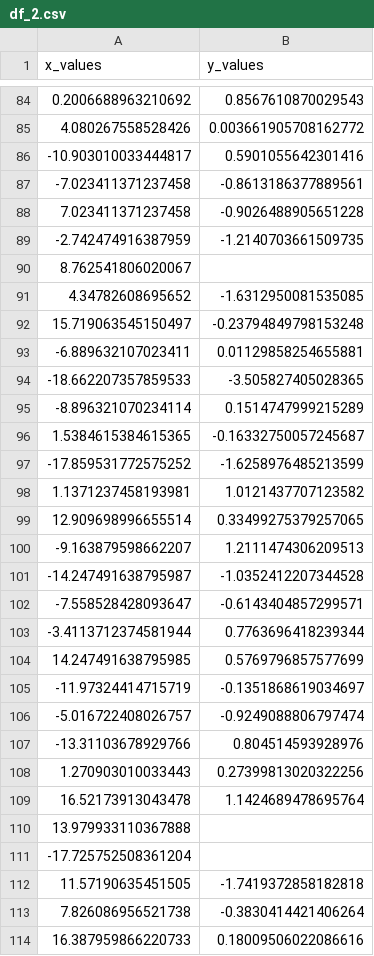
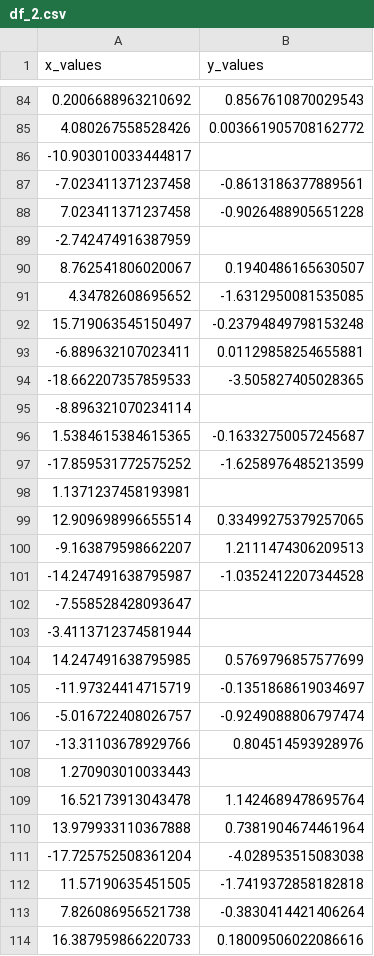
Before and after one commit to graf10a/Applied-Machine-Learning-Course, a CSV file: Data/df_2.csv, drawn as a sheet; only a part is shown, gaps mark what is left out; the diff covers the shown part only.

```diff
--- a/Data/df_2.csv
+++ b/Data/df_2.csv
@@ -85,7 +85,7 @@ x_values,y_values
 4.080267558528426,0.003661905708162772
--10.903010033444817,0.5901055642301416
+-10.903010033444817,
 -7.023411371237458,-0.8613186377889561
 7.023411371237458,-0.9026488905651228
--2.742474916387959,-1.2140703661509735
-8.762541806020067,
+-2.742474916387959,
+8.762541806020067,0.1940486165630507
 4.34782608695652,-1.6312950081535085
@@ -94,6 +94,6 @@ x_values,y_values
 -18.662207357859533,-3.505827405028365
--8.896321070234114,0.1514747999215289
+-8.896321070234114,
 1.5384615384615365,-0.16332750057245687
 -17.859531772575252,-1.6258976485213599
-1.1371237458193981,1.0121437707123582
+1.1371237458193981,
 12.909698996655514,0.33499275379257065
@@ -101,4 +101,4 @@ x_values,y_values
 -14.247491638795987,-1.0352412207344528
--7.558528428093647,-0.6143404857299571
--3.4113712374581944,0.7763696418239344
+-7.558528428093647,
+-3.4113712374581944,
 14.247491638795985,0.5769796857577699
@@ -107,6 +107,6 @@ x_values,y_values
 -13.31103678929766,0.804514593928976
-1.270903010033443,0.27399813020322256
+1.270903010033443,
 16.52173913043478,1.1424689478695764
-13.979933110367888,
--17.725752508361204,
+13.979933110367888,0.7381904674461964
+-17.725752508361204,-4.028953515083038
 11.57190635451505,-1.7419372858182818
```
Also changed, not shown: 79 edited cells elsewhere in this file, Data/df_1.csv.
